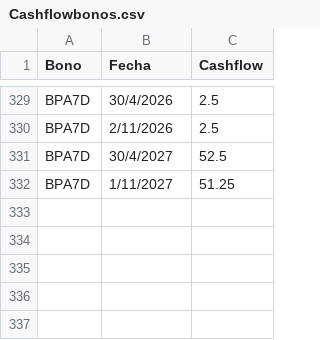
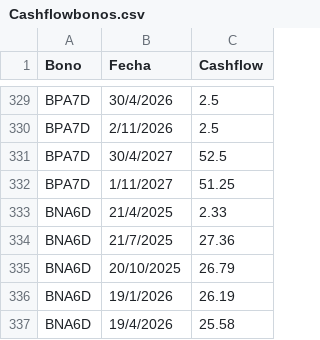
Before and after one commit to mau1878/BonosTIRprecio, a CSV file: Cashflowbonos.csv, drawn as a sheet; only a part is shown, gaps mark what is left out.

Commit message:
Update Cashflowbonos.csv

```diff
--- a/Cashflowbonos.csv
+++ b/Cashflowbonos.csv
@@ -332 +332,6 @@ BPA7D,30/4/2027,52.5
 BPA7D,1/11/2027,51.25
+BNA6D,21/4/2025,2.33
+BNA6D,21/7/2025,27.36
+BNA6D,20/10/2025,26.79
+BNA6D,19/1/2026,26.19
+BNA6D,19/4/2026,25.58
```
